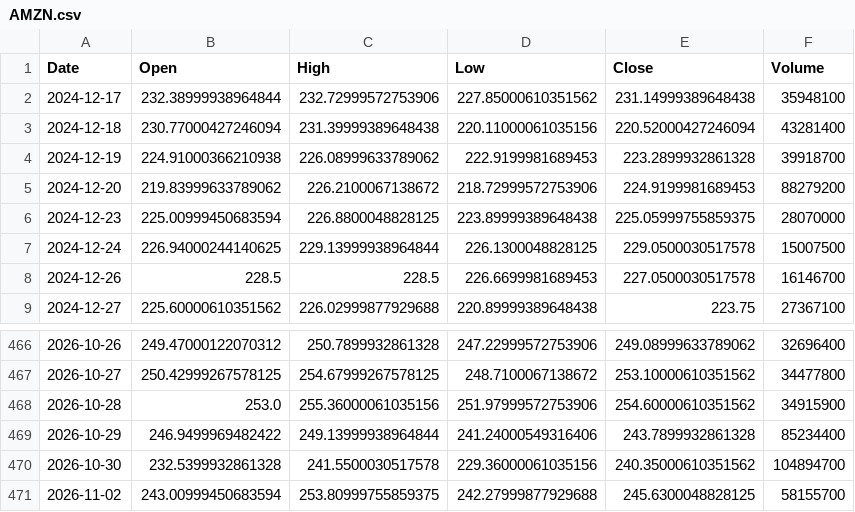
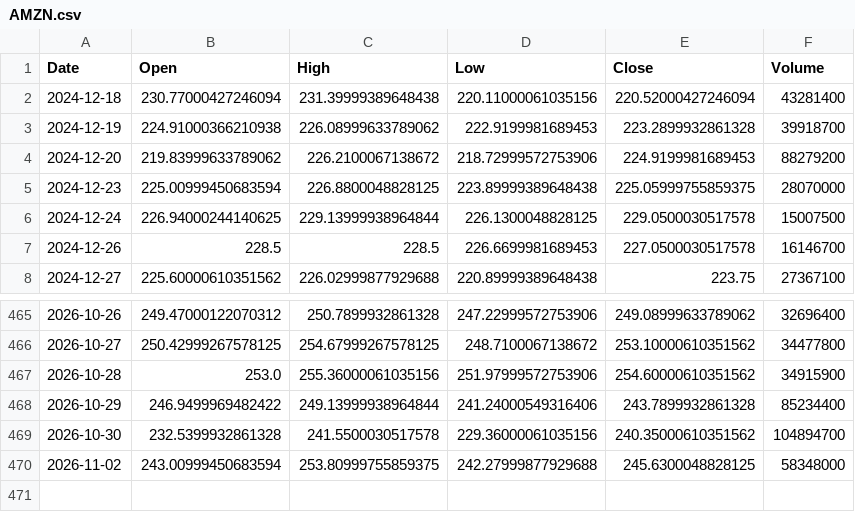
Before and after one commit to Gugua-hub/ai-stock-advisor, a CSV file: output/cache/AMZN.csv, drawn as a sheet; only a part is shown, gaps mark what is left out.

```diff
--- a/output/cache/AMZN.csv
+++ b/output/cache/AMZN.csv
@@ -1,3 +1,2 @@
 Date,Open,High,Low,Close,Volume
-2024-12-17,232.38999938964844,232.72999572753906,227.85000610351562,231.14999389648438,35948100
 2024-12-18,230.77000427246094,231.39999389648438,220.11000061035156,220.52000427246094,43281400
@@ -470,2 +469,2 @@ Date,Open,High,Low,Close,Volume
 2026-10-30,232.5399932861328,241.5500030517578,229.36000061035156,240.35000610351562,104894700
-2026-11-02,243.00999450683594,253.80999755859375,242.27999877929688,245.6300048828125,58155700
+2026-11-02,243.00999450683594,253.80999755859375,242.27999877929688,245.6300048828125,58348000
```
Also changed, not shown: output/cache/META.csv, output/cache/MSFT.csv, 11 other files.
